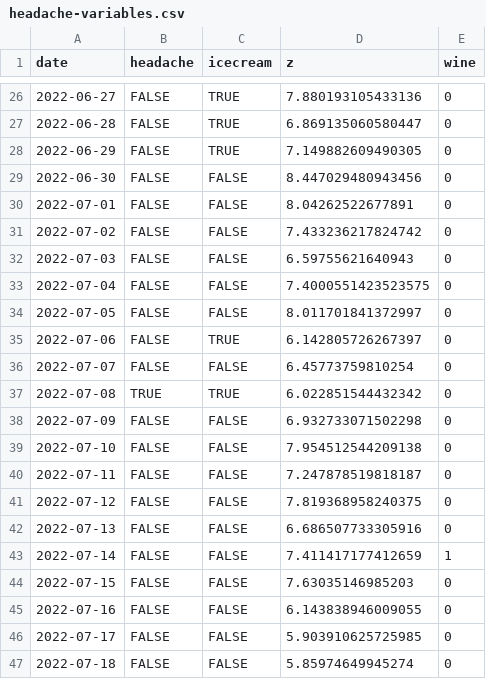
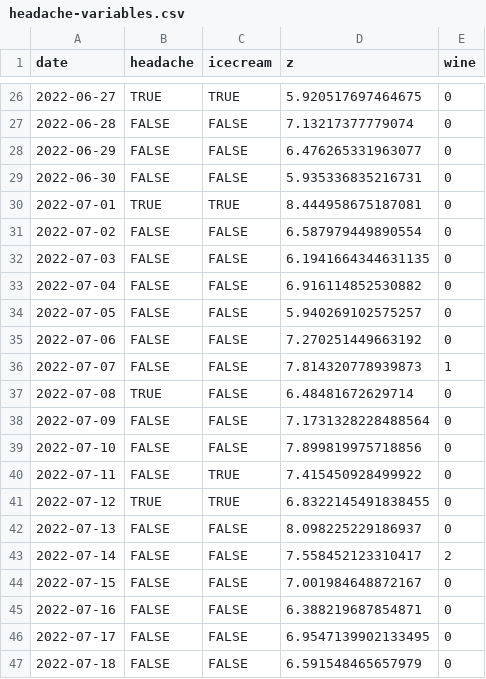
Before and after one commit to personalscience/cookbook, a CSV file: docs/headache-variables.csv, drawn as a sheet; only a part is shown, gaps mark what is left out; the diff covers the shown part only.

```diff
--- a/docs/headache-variables.csv
+++ b/docs/headache-variables.csv
@@ -26,22 +26,22 @@ date,headache,icecream,z,wine
-2022-06-27,FALSE,TRUE,7.880193105433136,0
-2022-06-28,FALSE,TRUE,6.869135060580447,0
-2022-06-29,FALSE,TRUE,7.149882609490305,0
-2022-06-30,FALSE,FALSE,8.447029480943456,0
-2022-07-01,FALSE,FALSE,8.04262522677891,0
-2022-07-02,FALSE,FALSE,7.433236217824742,0
-2022-07-03,FALSE,FALSE,6.59755621640943,0
-2022-07-04,FALSE,FALSE,7.4000551423523575,0
-2022-07-05,FALSE,FALSE,8.011701841372997,0
-2022-07-06,FALSE,TRUE,6.142805726267397,0
-2022-07-07,FALSE,FALSE,6.45773759810254,0
-2022-07-08,TRUE,TRUE,6.022851544432342,0
-2022-07-09,FALSE,FALSE,6.932733071502298,0
-2022-07-10,FALSE,FALSE,7.954512544209138,0
-2022-07-11,FALSE,FALSE,7.247878519818187,0
-2022-07-12,FALSE,FALSE,7.819368958240375,0
-2022-07-13,FALSE,FALSE,6.686507733305916,0
-2022-07-14,FALSE,FALSE,7.411417177412659,1
-2022-07-15,FALSE,FALSE,7.63035146985203,0
-2022-07-16,FALSE,FALSE,6.143838946009055,0
-2022-07-17,FALSE,FALSE,5.903910625725985,0
-2022-07-18,FALSE,FALSE,5.85974649945274,0
+2022-06-27,TRUE,TRUE,5.920517697464675,0
+2022-06-28,FALSE,FALSE,7.13217377779074,0
+2022-06-29,FALSE,FALSE,6.476265331963077,0
+2022-06-30,FALSE,FALSE,5.935336835216731,0
+2022-07-01,TRUE,TRUE,8.444958675187081,0
+2022-07-02,FALSE,FALSE,6.587979449890554,0
+2022-07-03,FALSE,FALSE,6.1941664344631135,0
+2022-07-04,FALSE,FALSE,6.916114852530882,0
+2022-07-05,FALSE,FALSE,5.940269102575257,0
+2022-07-06,FALSE,FALSE,7.270251449663192,0
+2022-07-07,FALSE,FALSE,7.814320778939873,1
+2022-07-08,TRUE,FALSE,6.48481672629714,0
+2022-07-09,FALSE,FALSE,7.1731328228488564,0
+2022-07-10,FALSE,FALSE,7.899819975718856,0
+2022-07-11,FALSE,TRUE,7.415450928499922,0
+2022-07-12,TRUE,TRUE,6.8322145491838455,0
+2022-07-13,FALSE,FALSE,8.098225229186937,0
+2022-07-14,FALSE,FALSE,7.558452123310417,2
+2022-07-15,FALSE,FALSE,7.001984648872167,0
+2022-07-16,FALSE,FALSE,6.388219687854871,0
+2022-07-17,FALSE,FALSE,6.9547139902133495,0
+2022-07-18,FALSE,FALSE,6.591548465657979,0
```
Also changed, not shown: 107 edited cells elsewhere in this file, docs/headache-days.csv, headache-days.csv, 15 other files.
